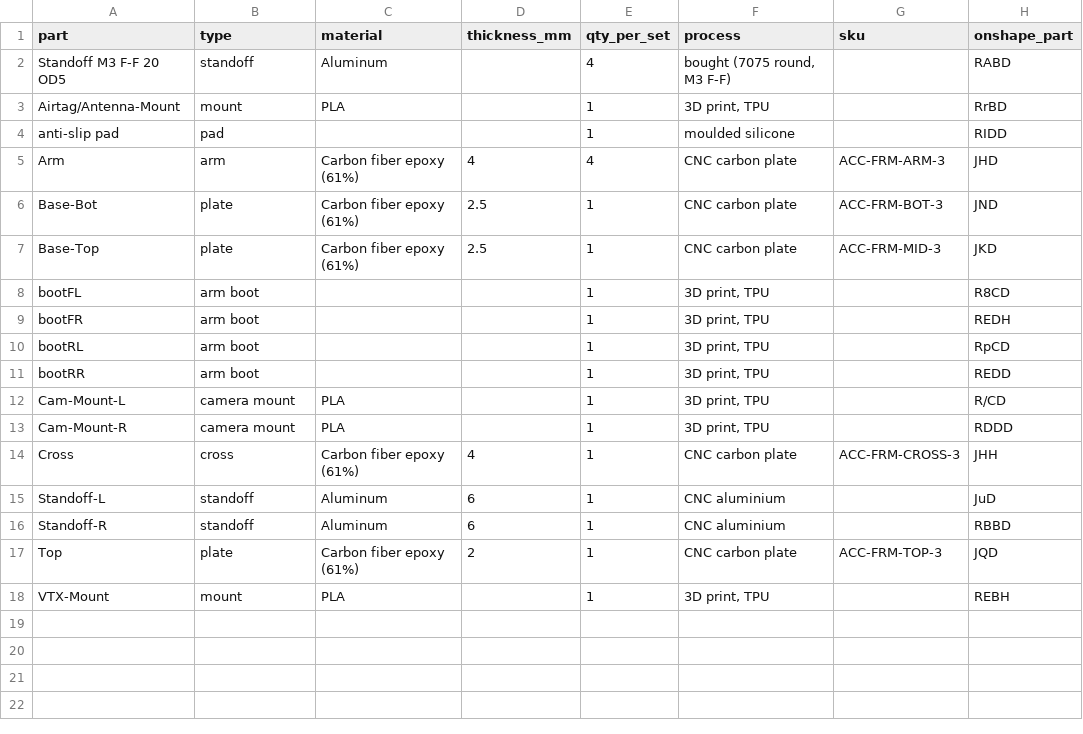
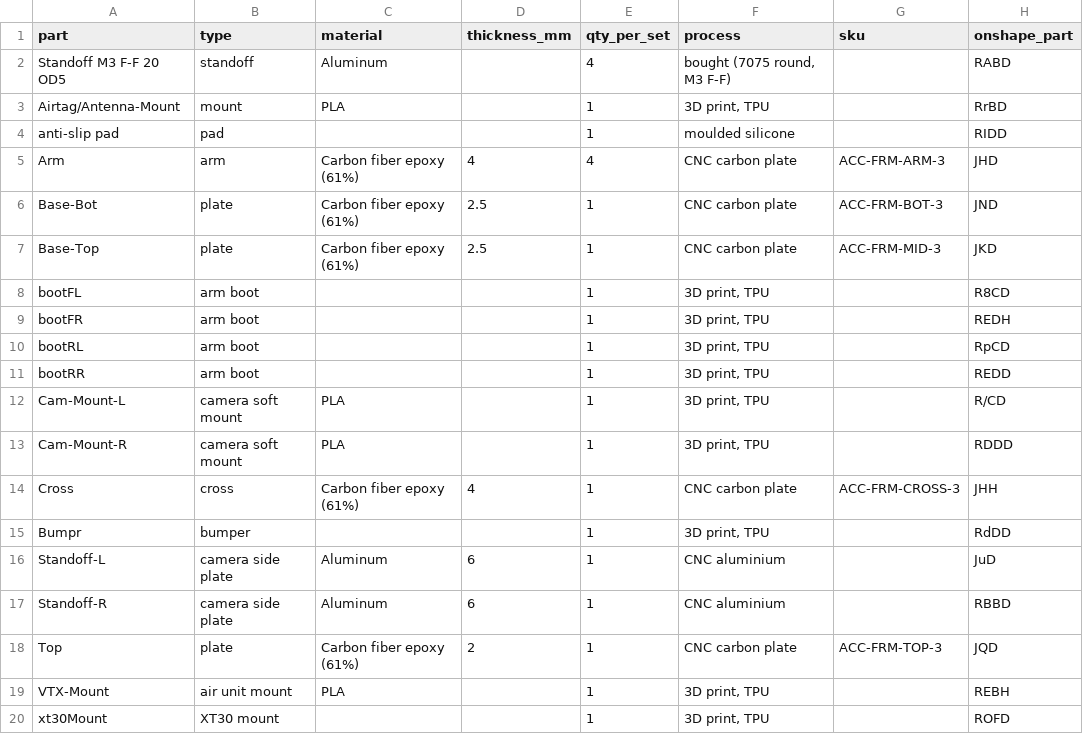
Before and after one commit to OpenDrone-hw/OpenFrame-3F, a CSV file: parts.csv, drawn as a sheet.

```diff
--- a/parts.csv
+++ b/parts.csv
@@ -11,8 +11,10 @@ bootRL,arm boot,,,1,"3D print, TPU",,RpCD
 bootRR,arm boot,,,1,"3D print, TPU",,REDD
-Cam-Mount-L,camera mount,PLA,,1,"3D print, TPU",,R/CD
-Cam-Mount-R,camera mount,PLA,,1,"3D print, TPU",,RDDD
+Cam-Mount-L,camera soft mount,PLA,,1,"3D print, TPU",,R/CD
+Cam-Mount-R,camera soft mount,PLA,,1,"3D print, TPU",,RDDD
 Cross,cross,Carbon fiber epoxy (61%),4,1,CNC carbon plate,ACC-FRM-CROSS-3,JHH
-Standoff-L,standoff,Aluminum,6,1,CNC aluminium,,JuD
-Standoff-R,standoff,Aluminum,6,1,CNC aluminium,,RBBD
+Bumpr,bumper,,,1,"3D print, TPU",,RdDD
+Standoff-L,camera side plate,Aluminum,6,1,CNC aluminium,,JuD
+Standoff-R,camera side plate,Aluminum,6,1,CNC aluminium,,RBBD
 Top,plate,Carbon fiber epoxy (61%),2,1,CNC carbon plate,ACC-FRM-TOP-3,JQD
-VTX-Mount,mount,PLA,,1,"3D print, TPU",,REBH
+VTX-Mount,air unit mount,PLA,,1,"3D print, TPU",,REBH
+xt30Mount,XT30 mount,,,1,"3D print, TPU",,ROFD
```
Also changed, not shown: hardware.csv, 24 other files.
